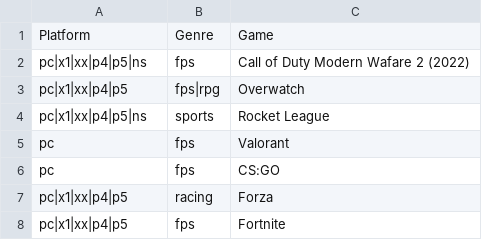
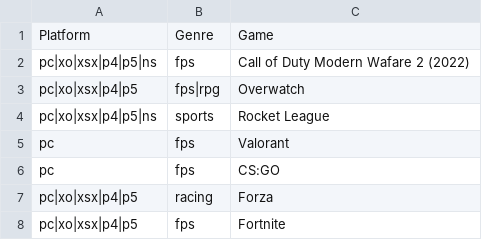
Before and after one commit to ksu-is/video-game-input, a CSV file: database.csv, drawn as a sheet.

```diff
--- a/database.csv
+++ b/database.csv
@@ -1,8 +1,8 @@
 Platform, Genre, Game
-pc|x1|xx|p4|p5|ns, fps, Call of Duty Modern Wafare 2 (2022)
-pc|x1|xx|p4|p5, fps|rpg, Overwatch
-pc|x1|xx|p4|p5|ns, sports, Rocket League
+pc|xo|xsx|p4|p5|ns, fps, Call of Duty Modern Wafare 2 (2022)
+pc|xo|xsx|p4|p5, fps|rpg, Overwatch
+pc|xo|xsx|p4|p5|ns, sports, Rocket League
 pc, fps, Valorant
 pc, fps, CS:GO
-pc|x1|xx|p4|p5, racing, Forza
-pc|x1|xx|p4|p5, fps, Fortnite
+pc|xo|xsx|p4|p5, racing, Forza
+pc|xo|xsx|p4|p5, fps, Fortnite
```
Also changed, not shown: 2 other files.
